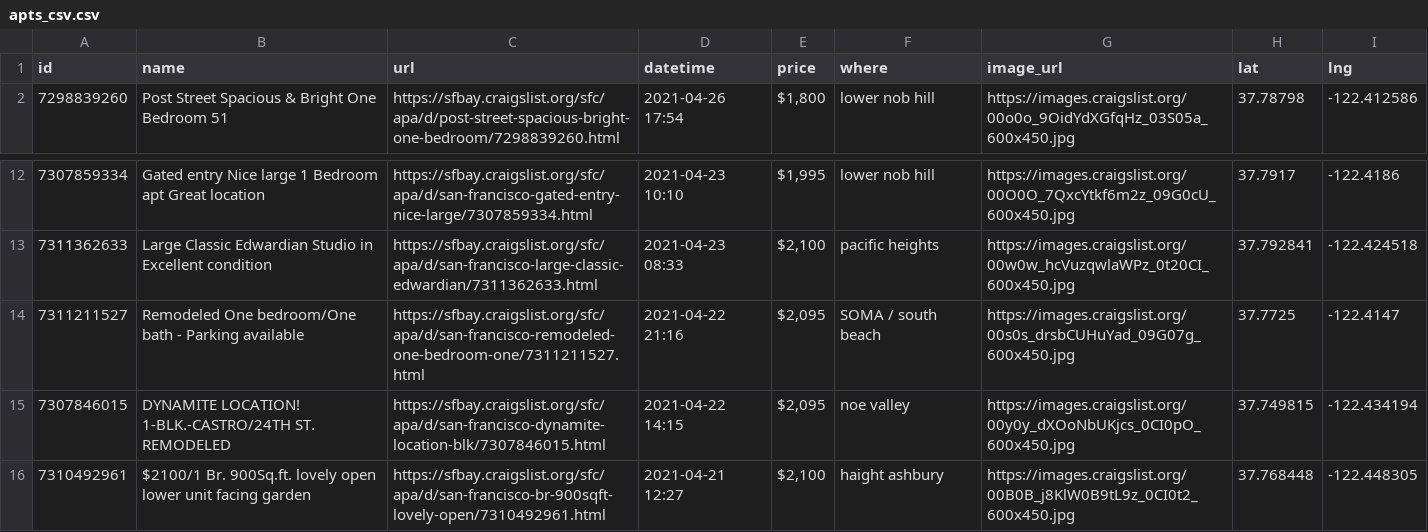
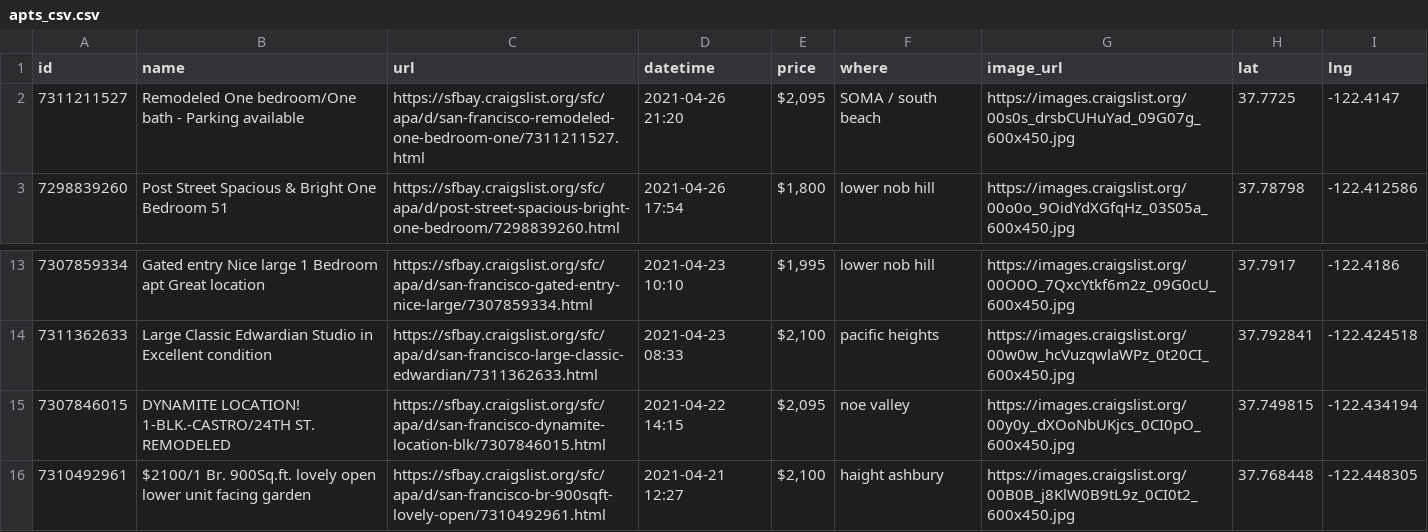
Before and after one commit to jackdbastian/jackdbastian.github.io, a CSV file: _data/apts_csv.csv, drawn as a sheet; only a part is shown, gaps mark what is left out; removed rows and columns are numbered as before the commit, all else as after; the diff names each change by its address in the sheet, - before the commit and + after, or states it on an @@ line.

```diff
--- a/_data/apts_csv.csv
+++ b/_data/apts_csv.csv
+row 2: 7311211527 | Remodeled One bedroom/One bath - Parking available | https://sfbay.craigslist.org/sfc/apa/d/san-francisco-remodeled-one-bedroom-one/7311211527.html | 2021-04-26 21:20 | $2,095 | SOMA / south beach | https://images.craigslist.org/00s0s_drsbCUHuYad_09G07g_600x450.jpg | 37.7725 | -122.4147
-row 14: 7311211527 | Remodeled One bedroom/One bath - Parking available | https://sfbay.craigslist.org/sfc/apa/d/san-francisco-remodeled-one-bedroom-one/7311211527.html | 2021-04-22 21:16 | $2,095 | SOMA / south beach | https://images.craigslist.org/00s0s_drsbCUHuYad_09G07g_600x450.jpg | 37.7725 | -122.4147
```
Also changed, not shown: 1 other file.
